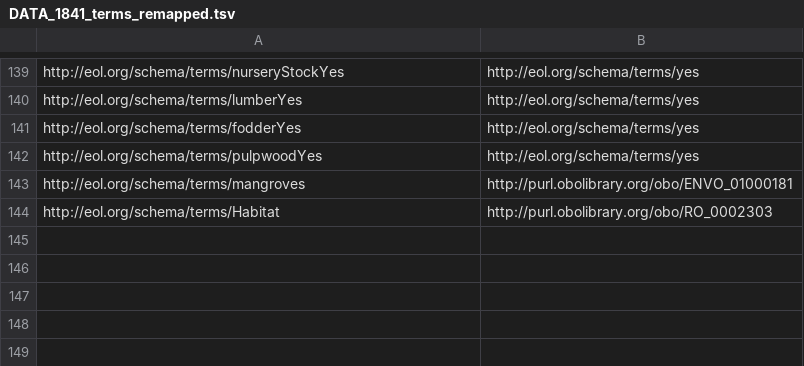
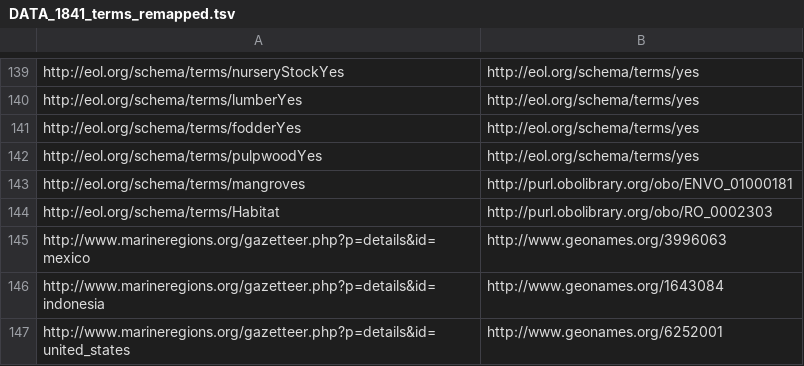
Before and after one commit to eliagbayani/EOL-connector-data-files, a TSV file: Terms_remapped/DATA_1841_terms_remapped.tsv, drawn as a sheet; only a part is shown, gaps mark what is left out; the diff names each change by its address in the sheet, - before the commit and + after, or states it on an @@ line.

Commit message:
for Nat'l checklists

```diff
--- a/Terms_remapped/DATA_1841_terms_remapped.tsv
+++ b/Terms_remapped/DATA_1841_terms_remapped.tsv
+row 145: http://www.marineregions.org/gazetteer.php?p=details&id=mexico | http://www.geonames.org/3996063
+row 146: http://www.marineregions.org/gazetteer.php?p=details&id=indonesia | http://www.geonames.org/1643084
+row 147: http://www.marineregions.org/gazetteer.php?p=details&id=united_states | http://www.geonames.org/6252001
```
